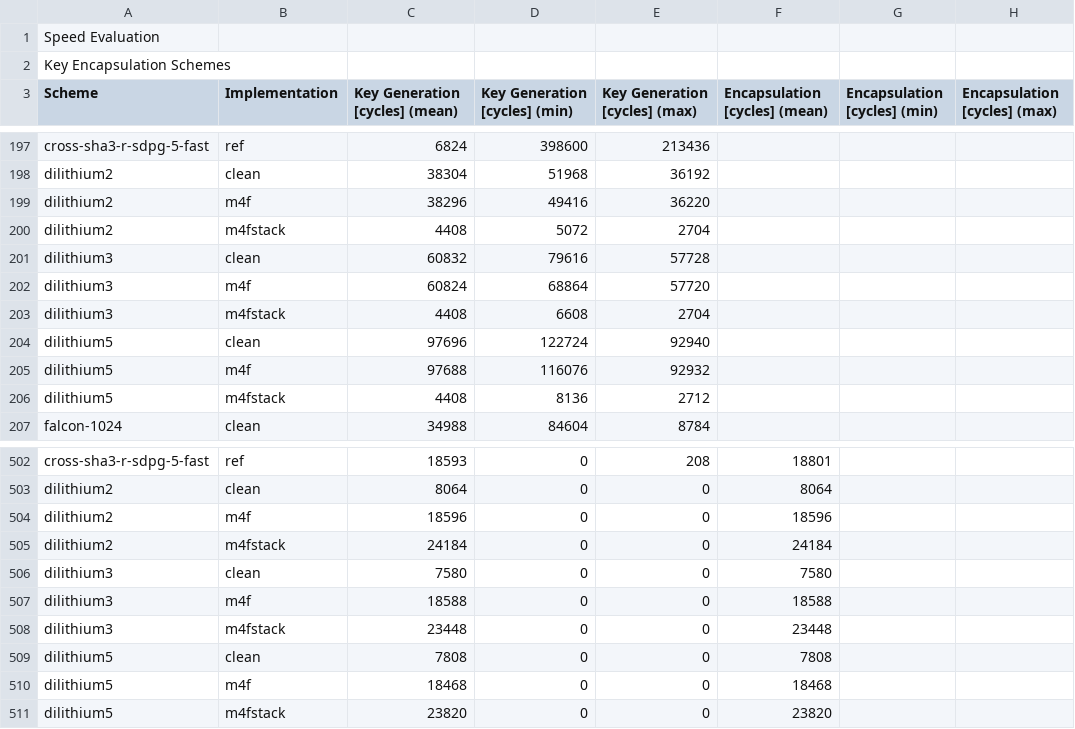
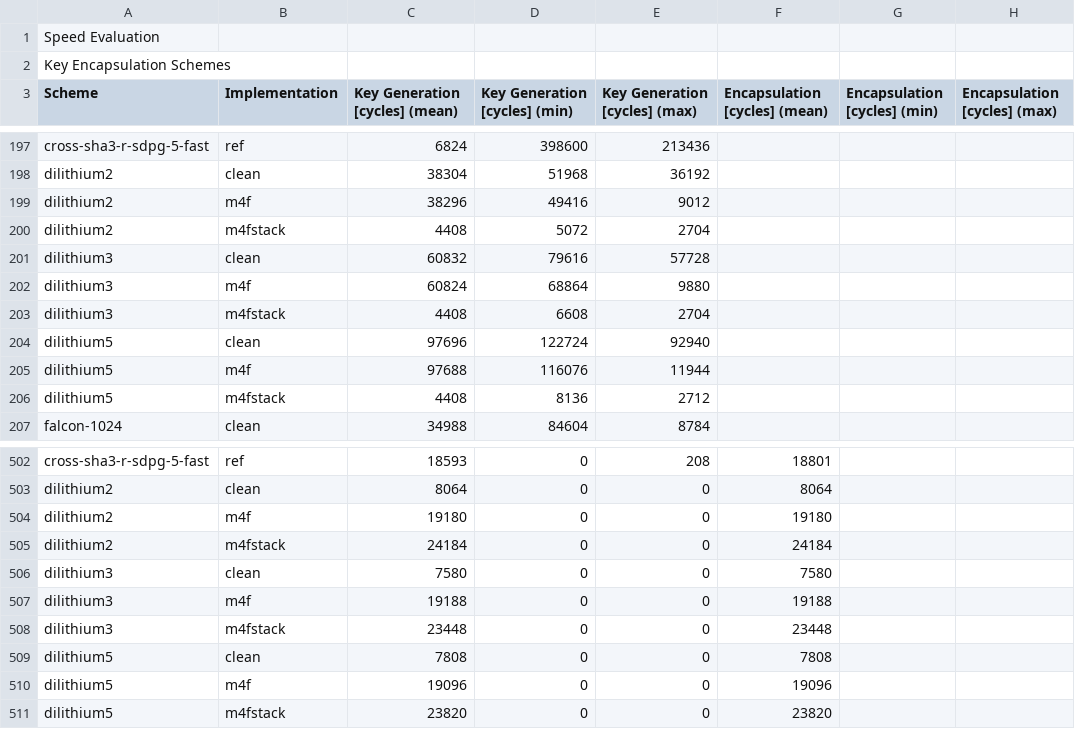
Before and after one commit to mupq/pqm4, a CSV file: benchmarks.csv, drawn as a sheet; only a part is shown, gaps mark what is left out; the diff covers the shown part only; the diff names each change by its address in the sheet, - before the commit and + after, or states it on an @@ line.

```diff
--- a/benchmarks.csv
+++ b/benchmarks.csv
-E199 (Key Generation [cycles] (max)): 36220
+E199 (Key Generation [cycles] (max)): 9012
-E202 (Key Generation [cycles] (max)): 57720
+E202 (Key Generation [cycles] (max)): 9880
-E205 (Key Generation [cycles] (max)): 92932
+E205 (Key Generation [cycles] (max)): 11944
-C504 (Key Generation [cycles] (mean)): 18596
+C504 (Key Generation [cycles] (mean)): 19180
-F504 (Encapsulation [cycles] (mean)): 18596
+F504 (Encapsulation [cycles] (mean)): 19180
-C507 (Key Generation [cycles] (mean)): 18588
+C507 (Key Generation [cycles] (mean)): 19188
-F507 (Encapsulation [cycles] (mean)): 18588
+F507 (Encapsulation [cycles] (mean)): 19188
-C510 (Key Generation [cycles] (mean)): 18468
+C510 (Key Generation [cycles] (mean)): 19096
-F510 (Encapsulation [cycles] (mean)): 18468
+F510 (Encapsulation [cycles] (mean)): 19096
```
Also changed, not shown: 3 added rows, 3 removed rows and 6 edited cells elsewhere in this file, 1 other file.
